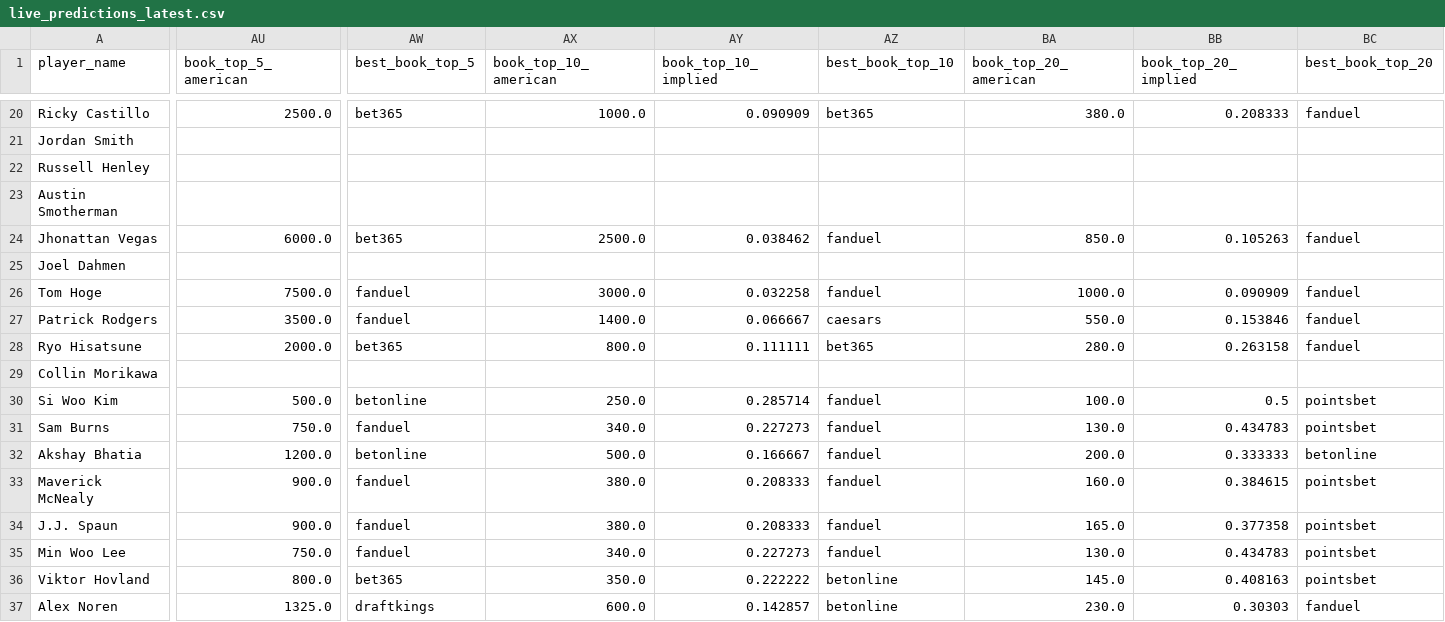
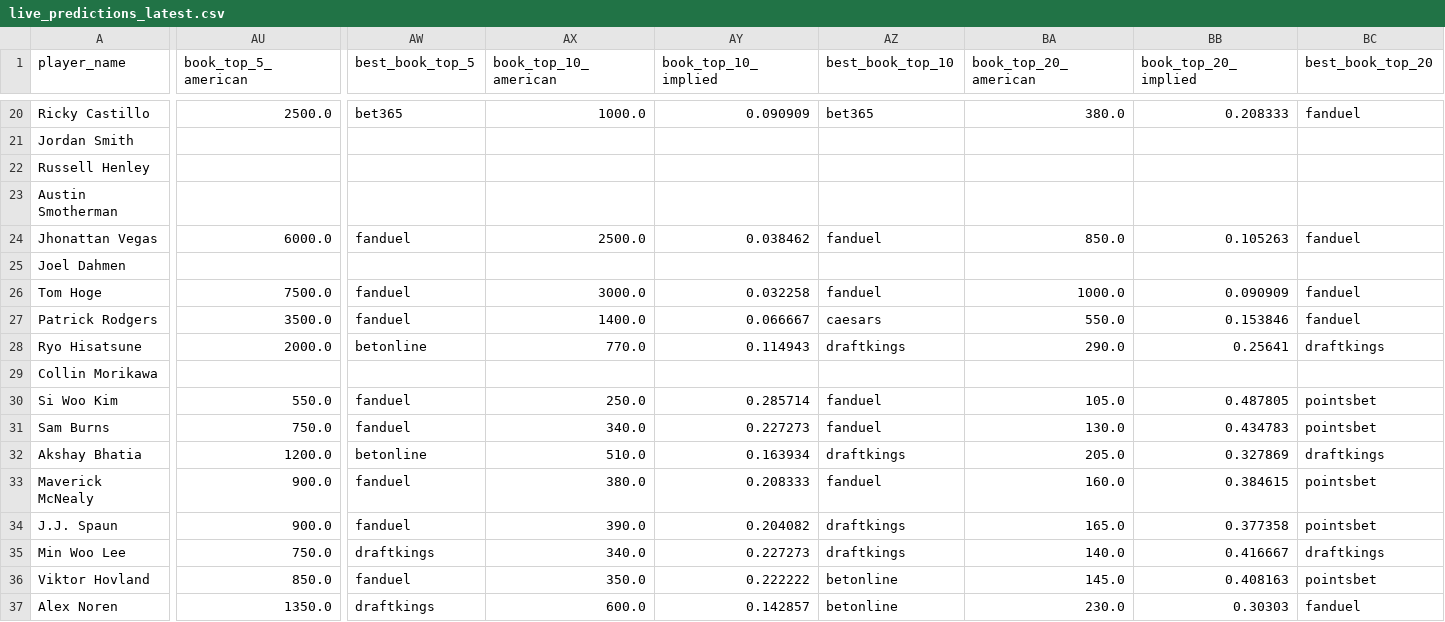
Before and after one commit to dylanjaynes/augusta-national-model, a CSV file: data/live/live_predictions_latest.csv, drawn as a sheet; only a part is shown, gaps mark what is left out; the diff covers the shown part only; the diff names each change by its address in the sheet, - before the commit and + after, or states it on an @@ line.

Commit message:
live: auto-refresh 2026-05-05 08:08

```diff
--- a/data/live/live_predictions_latest.csv
+++ b/data/live/live_predictions_latest.csv
-AW24 (best_book_top_5): bet365
+AW24 (best_book_top_5): fanduel
-AW28 (best_book_top_5): bet365
+AW28 (best_book_top_5): betonline
-AX28 (book_top_10_american): 800.0
+AX28 (book_top_10_american): 770.0
-AY28 (book_top_10_implied): 0.111111
+AY28 (book_top_10_implied): 0.114943
-AZ28 (best_book_top_10): bet365
+AZ28 (best_book_top_10): draftkings
-BA28 (book_top_20_american): 280.0
+BA28 (book_top_20_american): 290.0
-BB28 (book_top_20_implied): 0.263158
+BB28 (book_top_20_implied): 0.25641
-BC28 (best_book_top_20): fanduel
+BC28 (best_book_top_20): draftkings
-AU30 (book_top_5_american): 500.0
+AU30 (book_top_5_american): 550.0
-AW30 (best_book_top_5): betonline
+AW30 (best_book_top_5): fanduel
-BA30 (book_top_20_american): 100.0
+BA30 (book_top_20_american): 105.0
-BB30 (book_top_20_implied): 0.5
+BB30 (book_top_20_implied): 0.487805
-AX32 (book_top_10_american): 500.0
+AX32 (book_top_10_american): 510.0
-AY32 (book_top_10_implied): 0.166667
+AY32 (book_top_10_implied): 0.163934
-AZ32 (best_book_top_10): fanduel
+AZ32 (best_book_top_10): draftkings
-BA32 (book_top_20_american): 200.0
+BA32 (book_top_20_american): 205.0
-BB32 (book_top_20_implied): 0.333333
+BB32 (book_top_20_implied): 0.327869
-BC32 (best_book_top_20): betonline
+BC32 (best_book_top_20): draftkings
-AX34 (book_top_10_american): 380.0
+AX34 (book_top_10_american): 390.0
-AY34 (book_top_10_implied): 0.208333
+AY34 (book_top_10_implied): 0.204082
-AZ34:AZ35 (best_book_top_10): fanduel
+AZ34:AZ35 (best_book_top_10): draftkings
-AW35 (best_book_top_5): fanduel
+AW35 (best_book_top_5): draftkings
-BA35 (book_top_20_american): 130.0
+BA35 (book_top_20_american): 140.0
-BB35 (book_top_20_implied): 0.434783
+BB35 (book_top_20_implied): 0.416667
-BC35 (best_book_top_20): pointsbet
+BC35 (best_book_top_20): draftkings
-AU36 (book_top_5_american): 800.0
+AU36 (book_top_5_american): 850.0
-AW36 (best_book_top_5): bet365
+AW36 (best_book_top_5): fanduel
-AU37 (book_top_5_american): 1325.0
+AU37 (book_top_5_american): 1350.0
```
Also changed, not shown: 102 edited cells elsewhere in this file.
